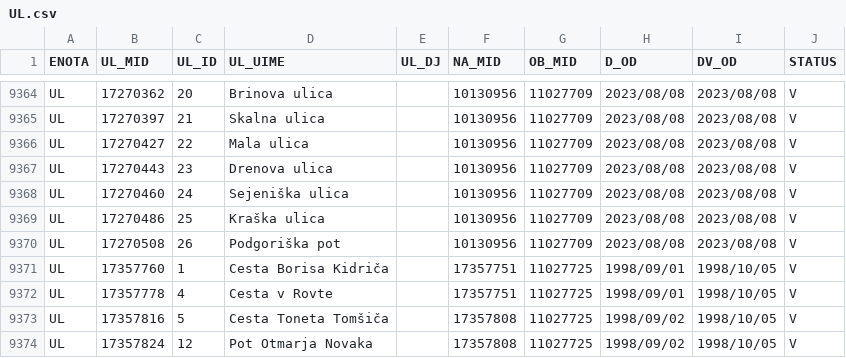
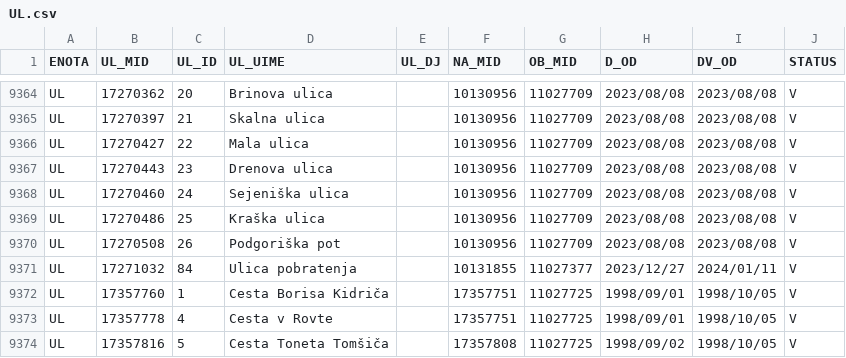
Before and after one commit to stefanb/gurs-rpe, a CSV file: data/UL.csv, drawn as a sheet; only a part is shown, gaps mark what is left out; the shorter side is filled out with more unchanged rows.

```diff
--- a/data/UL.csv
+++ b/data/UL.csv
@@ -9370,2 +9370,3 @@ UL,17270486,25,Kraška ulica,,10130956,11027709,2023/08/08,2023/08/08,V
 UL,17270508,26,Podgoriška pot,,10130956,11027709,2023/08/08,2023/08/08,V
+UL,17271032,84,Ulica pobratenja,,10131855,11027377,2023/12/27,2024/01/11,V
 UL,17357760,1,Cesta Borisa Kidriča,,17357751,11027725,1998/09/01,1998/10/05,V
```
Also changed, not shown: 2 other files.
